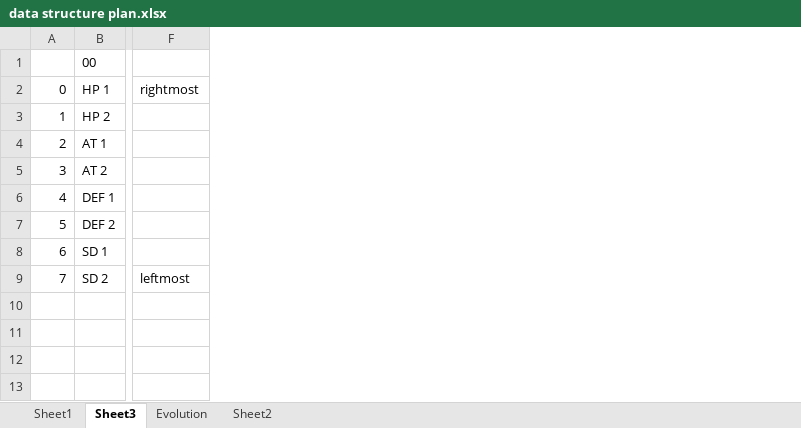
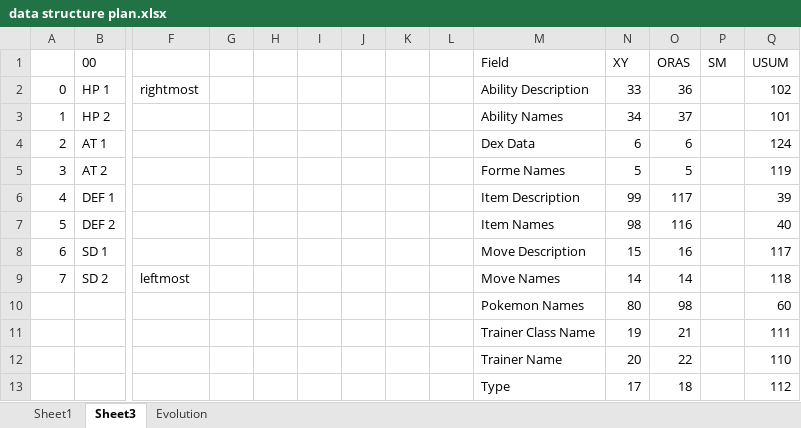
Before and after one commit to ABZB/3DS-Pokedex, an Excel workbook: data structure plan.xlsx, sheet Sheet3, drawn as a sheet; only a part is shown, gaps mark what is left out; values as stored, in another font and other column widths than the file's, no borders; rows hold the shown columns only; the diff names each change by its address in the sheet, - before the commit and + after, or states it on an @@ line.

Commit message:
began work on reading names

```diff
--- a/data structure plan.xlsx (sheet Sheet3)
+++ b/data structure plan.xlsx (sheet Sheet3)
-sheet tab: Sheet2
+column G, empty
+column H, empty
+column I, empty
+column J, empty
+column K, empty
+column L, empty
+column M (Field), rows 2-9: Ability Description | Ability Names | Dex Data | Forme Names | Item Description | Item Names | Move Description | Move Names
+column N (XY), rows 2-9: 33 | 34 | 6 | 5 | 99 | 98 | 15 | 14
+column O (ORAS), rows 2-9: 36 | 37 | 6 | 5 | 117 | 116 | 16 | 14
+column P (SM), empty
+column Q (USUM), rows 2-9: 102 | 101 | 124 | 119 | 39 | 40 | 117 | 118
+row 10:  |  |  |  |  |  |  |  |  | Pokemon Names | 80 | 98 |  | 60
+row 11:  |  |  |  |  |  |  |  |  | Trainer Class Name | 19 | 21 |  | 111
+row 12:  |  |  |  |  |  |  |  |  | Trainer Name | 20 | 22 |  | 110
+row 13:  |  |  |  |  |  |  |  |  | Type | 17 | 18 |  | 112
```
Also changed, not shown: 4 other files.
